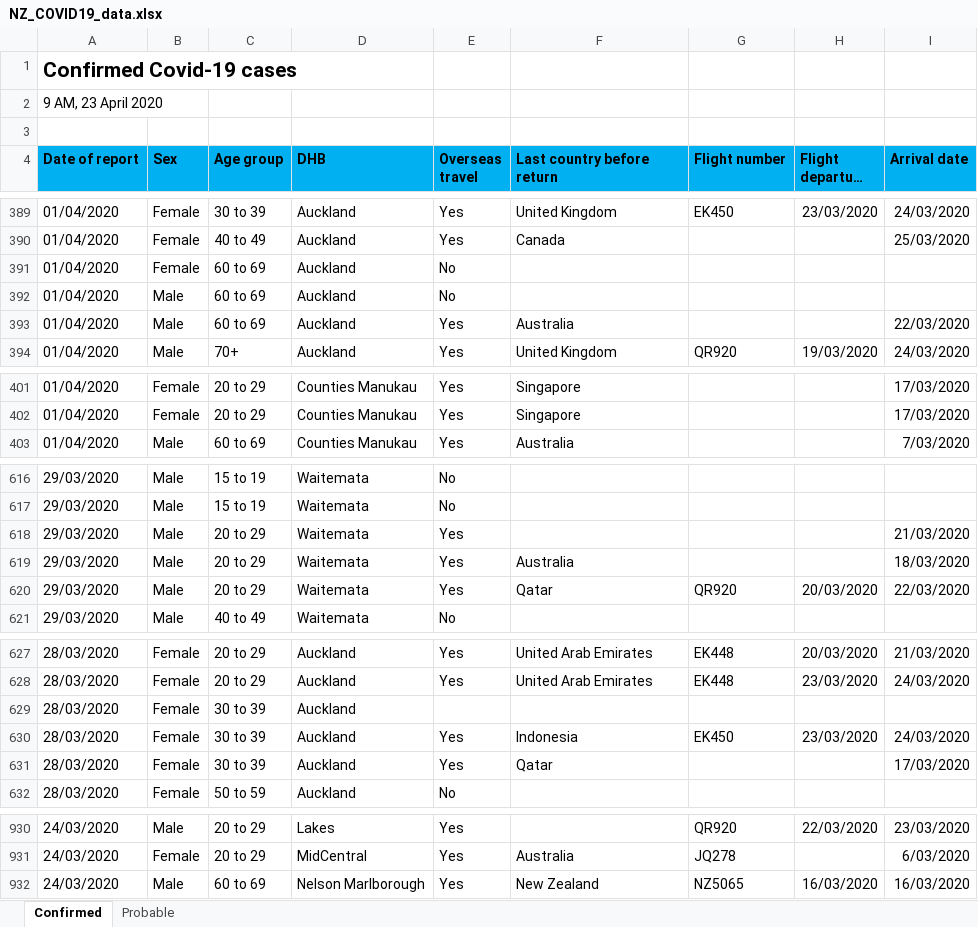
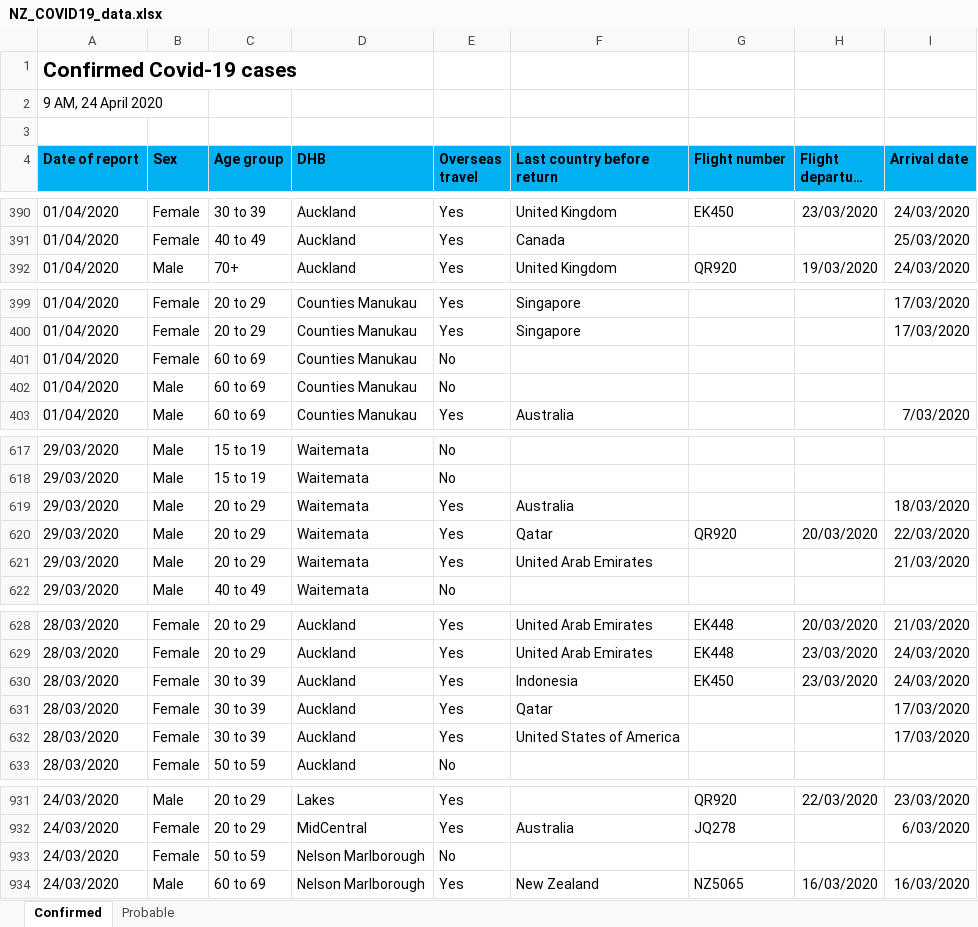
Before and after one commit to sirselim/covid_analysis, an Excel workbook: data/NZ_COVID19_data.xlsx, sheet Confirmed, drawn as a sheet; only a part is shown, gaps mark what is left out; long unchanged cells end in …; values as stored, in another font and other column widths than the file's, no borders; removed rows and columns are numbered as before the commit, all else as after; the diff covers the shown part only; the diff names each change by its address in the sheet, - before the commit and + after, or states it on an @@ line.

Commit message:
update for 24th April

```diff
--- a/data/NZ_COVID19_data.xlsx (sheet Confirmed)
+++ b/data/NZ_COVID19_data.xlsx (sheet Confirmed)
-A2 (Date of report): 9 AM, 23 April 2020
+A2 (Date of report): 9 AM, 24 April 2020
-row 391: 01/04/2020 | Female | 60 to 69 | Auckland | No
-row 392: 01/04/2020 | Male | 60 to 69 | Auckland | No
-row 393: 01/04/2020 | Male | 60 to 69 | Auckland | Yes | Australia |  |  | 22/03/2020
+row 401: 01/04/2020 | Female | 60 to 69 | Counties Manukau | No
+row 402: 01/04/2020 | Male | 60 to 69 | Counties Manukau | No
-row 618: 29/03/2020 | Male | 20 to 29 | Waitemata | Yes |  |  |  | 21/03/2020
+row 621: 29/03/2020 | Male | 20 to 29 | Waitemata | Yes | United Arab Emirates |  |  | 21/03/2020
-row 629: 28/03/2020 | Female | 30 to 39 | Auckland
+row 632: 28/03/2020 | Female | 30 to 39 | Auckland | Yes | United States of America |  |  | 17/03/2020
+row 933: 24/03/2020 | Female | 50 to 59 | Nelson Marlborough | No
```
Also changed, not shown: 2 added rows and 21 edited cells elsewhere in this sheet, sheet Probable, 8 other files.
